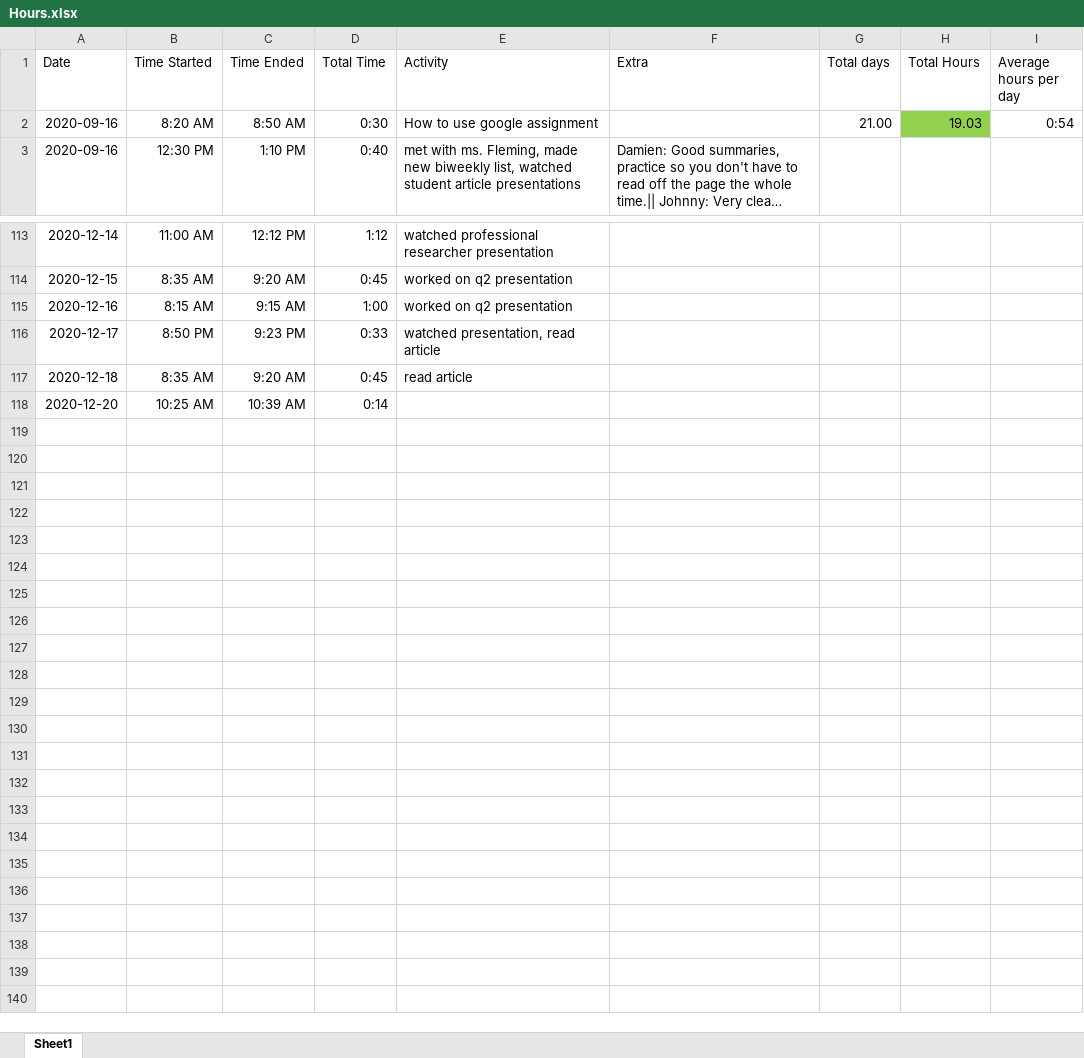
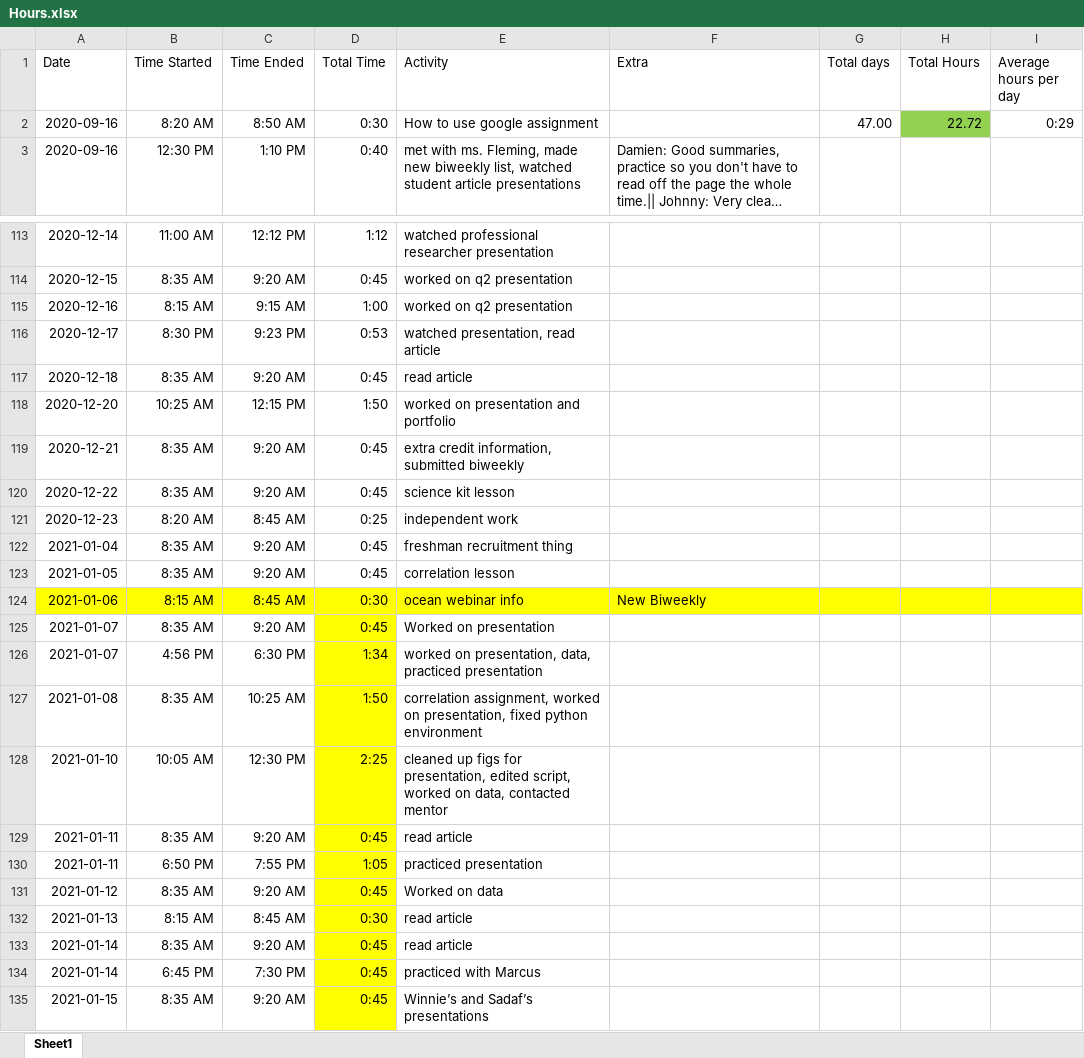
Before and after one commit to ben-goldman/nino3.4-amplitude, an Excel workbook: hours/Hours.xlsx, sheet Sheet1, drawn as a sheet; only a part is shown, gaps mark what is left out; long unchanged cells end in …; values as stored, in another font and other column widths than the file's, no borders; conditional formats not drawn; the diff covers the shown part only; the diff names each change by its address in the sheet, - before the commit and + after, or states it on an @@ line.

```diff
--- a/hours/Hours.xlsx (sheet Sheet1)
+++ b/hours/Hours.xlsx (sheet Sheet1)
-G2 (Total days): 21.00
+G2 (Total days): 47.00
-H2 (Total Hours): 19.03
+H2 (Total Hours): 22.72
-I2 (Average hours per day): 0:54
+I2 (Average hours per day): 0:29
-B116 (Time Started): 8:50 PM
+B116 (Time Started): 8:30 PM
-D116 (Total Time): 0:33
+D116 (Total Time): 0:53
-C118 (Time Ended): 10:39 AM
+C118 (Time Ended): 12:15 PM
-D118 (Total Time): 0:14
+D118 (Total Time): 1:50
-E118 (Activity): (empty)
+E118 (Activity): worked on presentation and portfolio
+row 119: 2020-12-21 | 8:35 AM | 9:20 AM | 0:45 | extra credit information, submitted biweekly
+row 120: 2020-12-22 | 8:35 AM | 9:20 AM | 0:45 | science kit lesson
+row 121: 2020-12-23 | 8:20 AM | 8:45 AM | 0:25 | independent work
+row 122: 2021-01-04 | 8:35 AM | 9:20 AM | 0:45 | freshman recruitment thing
+row 123: 2021-01-05 | 8:35 AM | 9:20 AM | 0:45 | correlation lesson
+row 124: 2021-01-06 | 8:15 AM | 8:45 AM | 0:30 | ocean webinar info | New Biweekly
+row 125: 2021-01-07 | 8:35 AM | 9:20 AM | 0:45 | Worked on presentation
+row 126: 2021-01-07 | 4:56 PM | 6:30 PM | 1:34 | worked on presentation, data, practiced presentation
+row 127: 2021-01-08 | 8:35 AM | 10:25 AM | 1:50 | correlation assignment, worked on presentation, fixed python environment
+row 128: 2021-01-10 | 10:05 AM | 12:30 PM | 2:25 | cleaned up figs for presentation, edited script, worked on data, contacted mentor
+row 129: 2021-01-11 | 8:35 AM | 9:20 AM | 0:45 | read article
+row 130: 2021-01-11 | 6:50 PM | 7:55 PM | 1:05 | practiced presentation
+row 131: 2021-01-12 | 8:35 AM | 9:20 AM | 0:45 | Worked on data
+row 132: 2021-01-13 | 8:15 AM | 8:45 AM | 0:30 | read article
+row 133: 2021-01-14 | 8:35 AM | 9:20 AM | 0:45 | read article
+row 134: 2021-01-14 | 6:45 PM | 7:30 PM | 0:45 | practiced with Marcus
+row 135: 2021-01-15 | 8:35 AM | 9:20 AM | 0:45 | Winnie’s and Sadaf’s presentations
```
Also changed, not shown: 3 edited cells elsewhere in this sheet, 26 other files.
